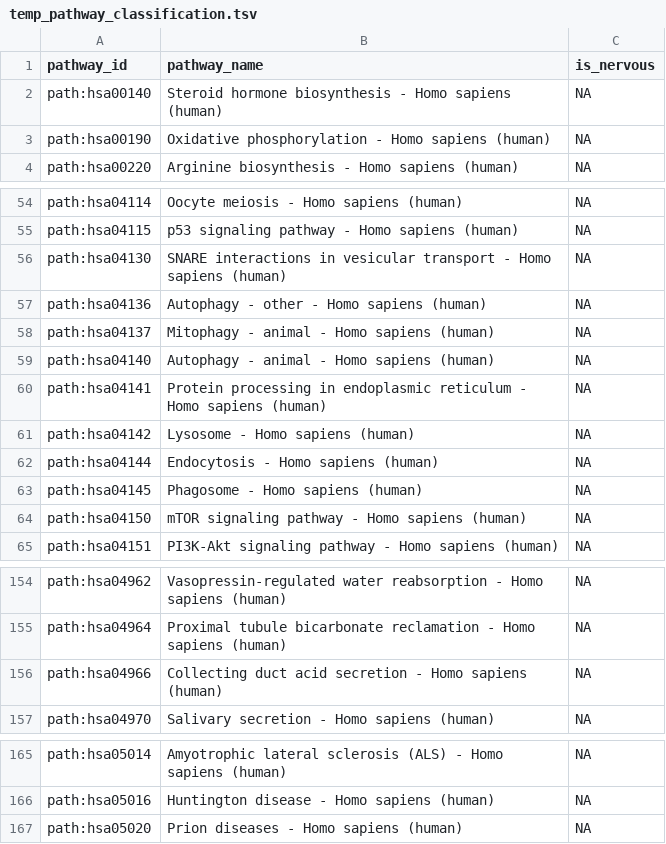
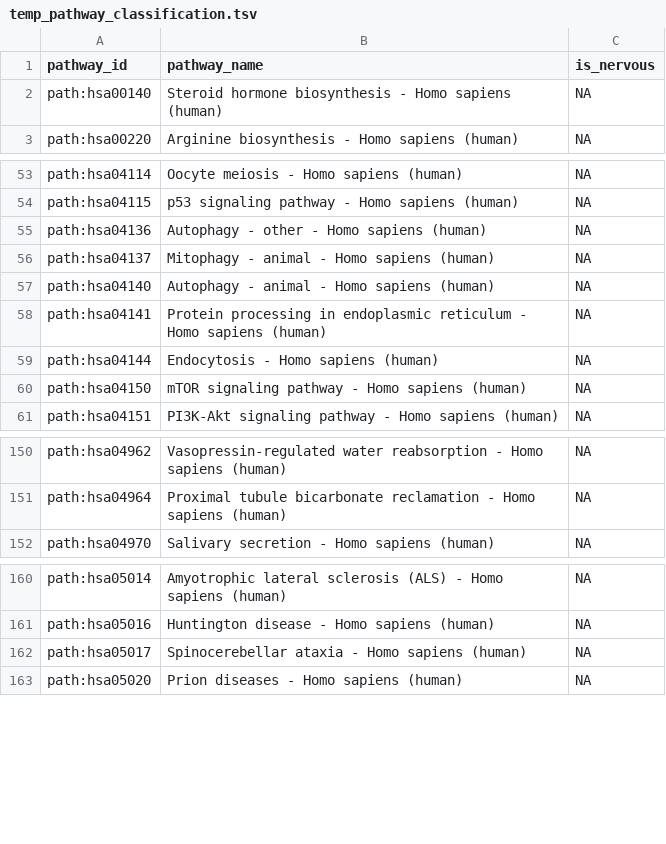
Before and after one commit to dalmolingroup/neurotransmissionevolution, a TSV file: data-raw/temp/temp_pathway_classification.tsv, drawn as a sheet; only a part is shown, gaps mark what is left out.

```diff
--- a/data-raw/temp/temp_pathway_classification.tsv
+++ b/data-raw/temp/temp_pathway_classification.tsv
@@ -2,3 +2,2 @@ pathway_id	pathway_name	is_nervous
 path:hsa00140	Steroid hormone biosynthesis - Homo sapiens (human)	NA
-path:hsa00190	Oxidative phosphorylation - Homo sapiens (human)	NA
 path:hsa00220	Arginine biosynthesis - Homo sapiens (human)	NA
@@ -55,3 +54,2 @@ path:hsa04114	Oocyte meiosis - Homo sapiens (human)	NA
 path:hsa04115	p53 signaling pathway - Homo sapiens (human)	NA
-path:hsa04130	SNARE interactions in vesicular transport - Homo sapiens (human)	NA
 path:hsa04136	Autophagy - other - Homo sapiens (human)	NA
@@ -60,5 +58,3 @@ path:hsa04140	Autophagy - animal - Homo sapiens (human)	NA
 path:hsa04141	Protein processing in endoplasmic reticulum - Homo sapiens (human)	NA
-path:hsa04142	Lysosome - Homo sapiens (human)	NA
 path:hsa04144	Endocytosis - Homo sapiens (human)	NA
-path:hsa04145	Phagosome - Homo sapiens (human)	NA
 path:hsa04150	mTOR signaling pathway - Homo sapiens (human)	NA
@@ -155,3 +151,2 @@ path:hsa04962	Vasopressin-regulated water reabsorption - Homo sapiens (human)	NA
 path:hsa04964	Proximal tubule bicarbonate reclamation - Homo sapiens (human)	NA
-path:hsa04966	Collecting duct acid secretion - Homo sapiens (human)	NA
 path:hsa04970	Salivary secretion - Homo sapiens (human)	NA
@@ -166,2 +161,3 @@ path:hsa05014	Amyotrophic lateral sclerosis (ALS) - Homo sapiens (human)	NA
 path:hsa05016	Huntington disease - Homo sapiens (human)	NA
+path:hsa05017	Spinocerebellar ataxia - Homo sapiens (human)	NA
 path:hsa05020	Prion diseases - Homo sapiens (human)	NA
```
Also changed, not shown: data-raw/temp/temp_tissue_classification.tsv, 14 other files.
